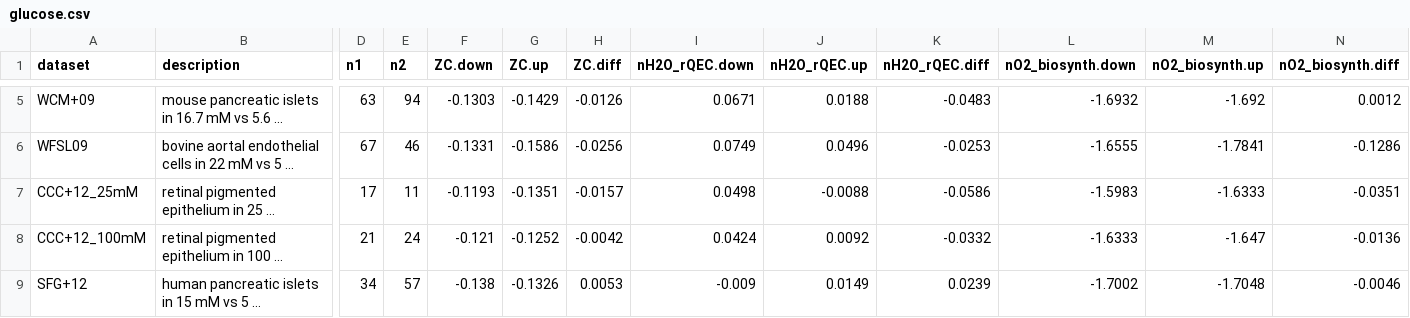
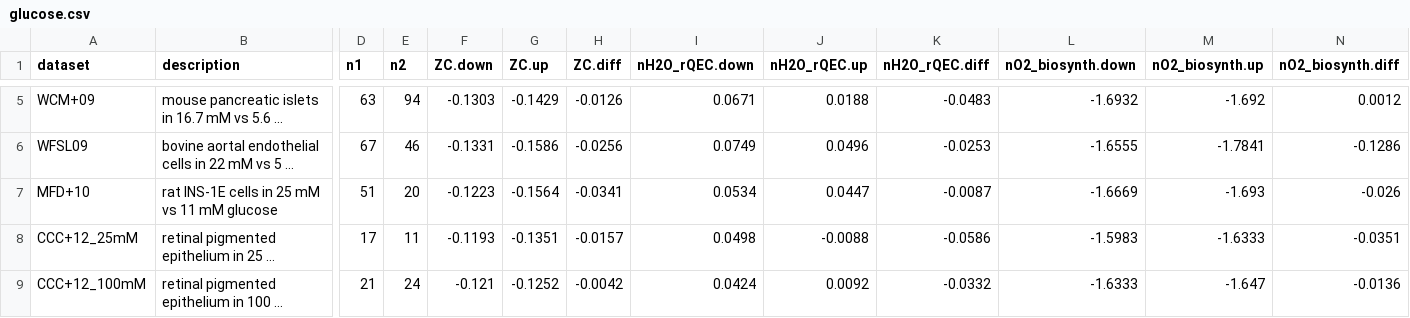
Before and after one commit to jedick/canprot, a CSV file: inst/extdata/vignette_output/glucose.csv, drawn as a sheet; only a part is shown, gaps mark what is left out; the shorter side is filled out with more unchanged rows; long unchanged cells end in …; rows hold the shown columns only; the diff names each change by its address in the sheet, - before the commit and + after, or states it on an @@ line.

Commit message:
Add glucose/MFD+10

```diff
--- a/inst/extdata/vignette_output/glucose.csv
+++ b/inst/extdata/vignette_output/glucose.csv
+row 7: MFD+10 | rat INS-1E cells in 25 mM vs 11 mM glucose | 51 | 20 | -0.1223 | -0.1564 | -0.0341 | 0.0534 | 0.0447 | -0.0087 | -1.6669 | -1.693 | -0.026
```
Also changed, not shown: inst/extdata/protein/uniprot_updates.csv, 7 other files.
